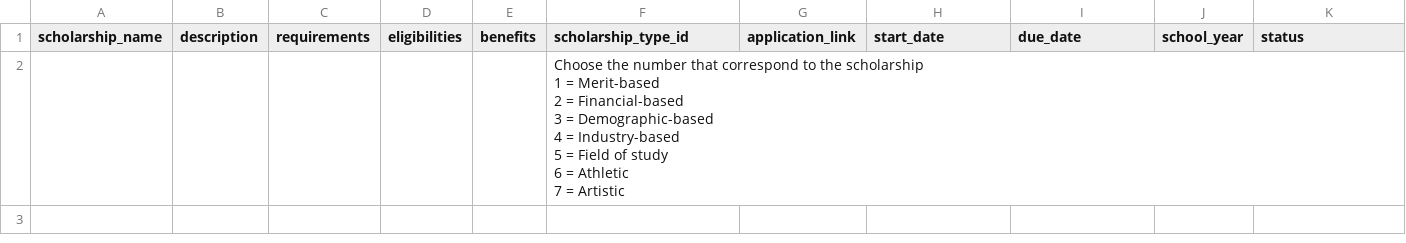
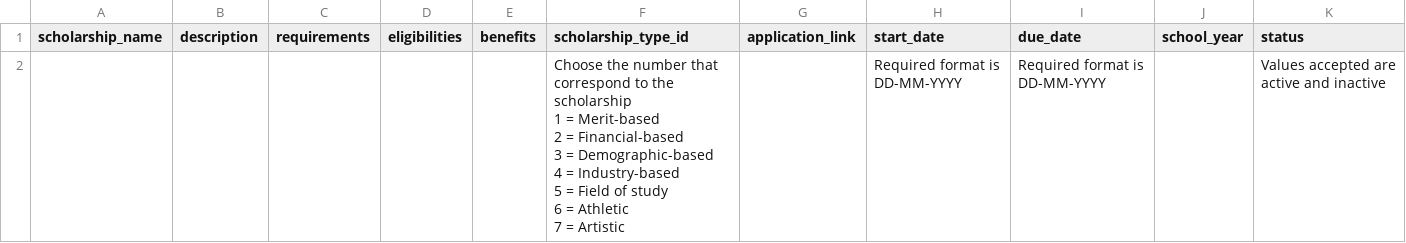
Before and after one commit to Sence1-inc/sp-scholaris-master, a CSV file: frontend/public/files/scholarship_data.csv, drawn as a sheet; removed rows and columns are numbered as before the commit, all else as after; ↵ is a line break in a cell; the diff names each change by its address in the sheet, - before the commit and + after, or states it on an @@ line.

Commit message:
Update template

```diff
--- a/frontend/public/files/scholarship_data.csv
+++ b/frontend/public/files/scholarship_data.csv
-row 2:  |  |  |  |  | Choose the number that correspond to the scholarship ↵ 1 = Merit-based ↵ 2 = Financial-based ↵ 3 = Demographic-based ↵ 4 = Industry-based ↵ 5 = Field of study ↵ 6 = Athletic ↵ 7 = Artistic
+row 2:  |  |  |  |  | Choose the number that correspond to the scholarship ↵ 1 = Merit-based ↵ 2 = Financial-based ↵ 3 = Demographic-based ↵ 4 = Industry-based ↵ 5 = Field of study ↵ 6 = Athletic ↵ 7 = Artistic |  | Required format is DD-MM-YYYY | Required format is DD-MM-YYYY |  | Values accepted are active and inactive
```
